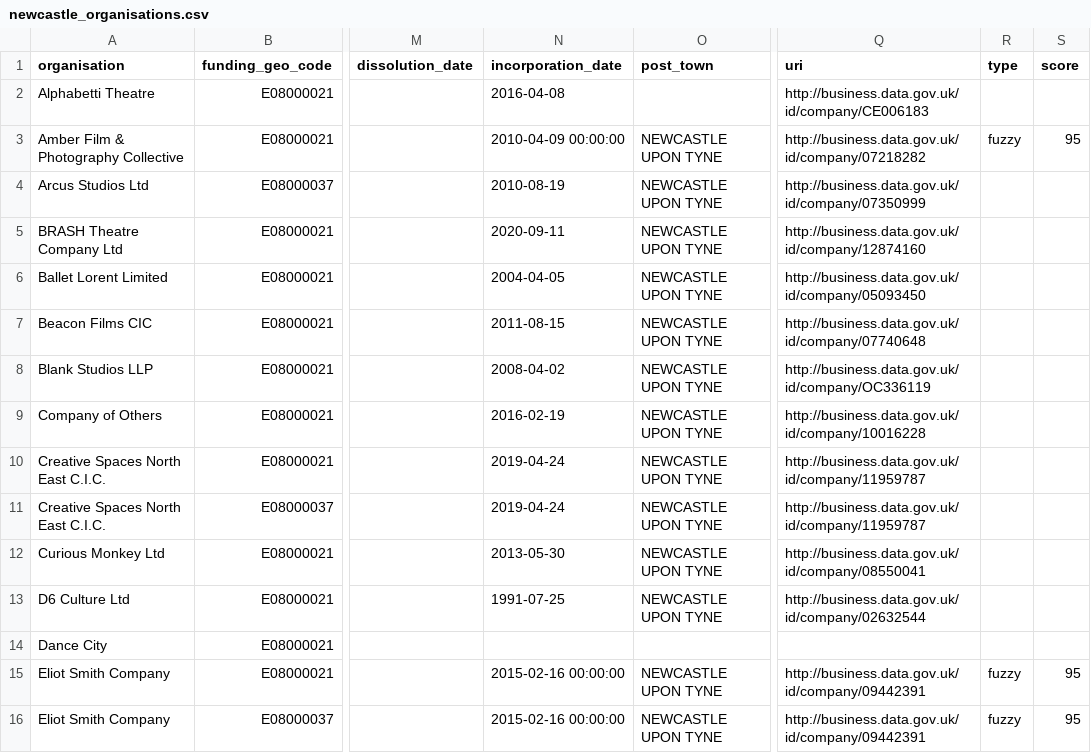
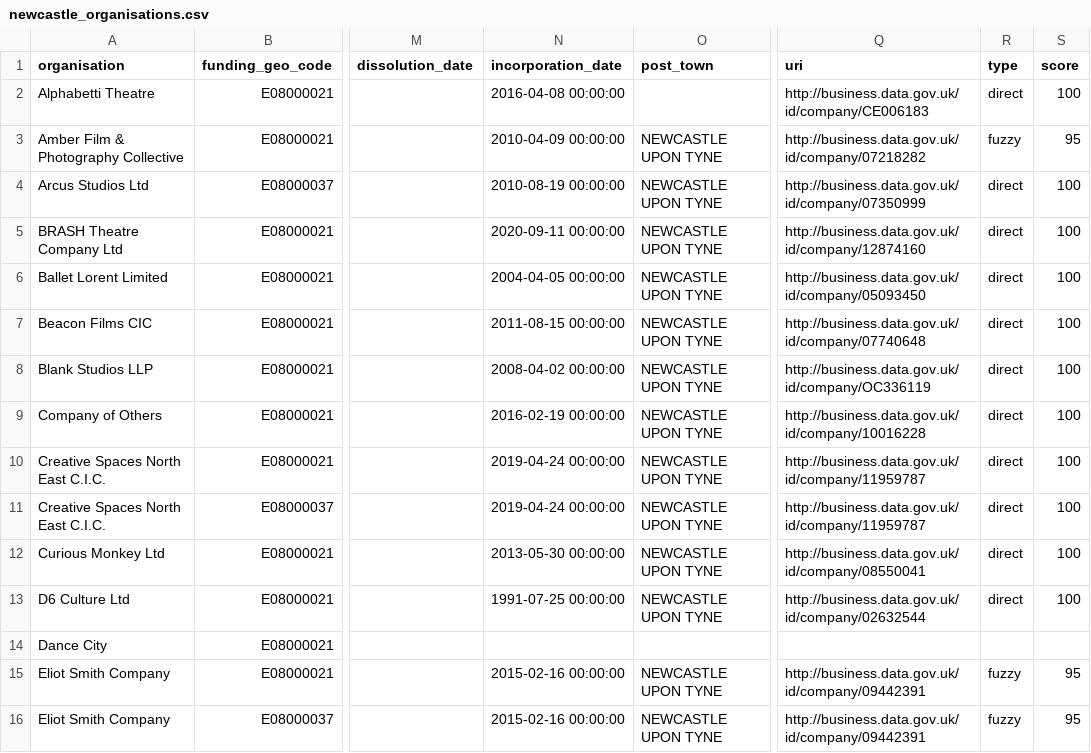
Before and after one commit to open-innovations/northumbria-culture-connect, a CSV file: src/_data/landscape/newcastle_organisations.csv, drawn as a sheet; only a part is shown, gaps mark what is left out; the diff covers the shown part only; the diff names each change by its address in the sheet, - before the commit and + after, or states it on an @@ line.

```diff
--- a/src/_data/landscape/newcastle_organisations.csv
+++ b/src/_data/landscape/newcastle_organisations.csv
-N2 (incorporation_date): 2016-04-08
+N2 (incorporation_date): 2016-04-08 00:00:00
-R2 (type): (empty)
+R2 (type): direct
-S2 (score): (empty)
+S2 (score): 100
-N4 (incorporation_date): 2010-08-19
+N4 (incorporation_date): 2010-08-19 00:00:00
-R4:R13 (type): (empty)
+R4:R13 (type): direct
-S4:S13 (score): (empty)
+S4:S13 (score): 100
-N5 (incorporation_date): 2020-09-11
+N5 (incorporation_date): 2020-09-11 00:00:00
-N6 (incorporation_date): 2004-04-05
+N6 (incorporation_date): 2004-04-05 00:00:00
-N7 (incorporation_date): 2011-08-15
+N7 (incorporation_date): 2011-08-15 00:00:00
-N8 (incorporation_date): 2008-04-02
+N8 (incorporation_date): 2008-04-02 00:00:00
-N9 (incorporation_date): 2016-02-19
+N9 (incorporation_date): 2016-02-19 00:00:00
-N10:N11 (incorporation_date): 2019-04-24
+N10:N11 (incorporation_date): 2019-04-24 00:00:00
-N12 (incorporation_date): 2013-05-30
+N12 (incorporation_date): 2013-05-30 00:00:00
-N13 (incorporation_date): 1991-07-25
+N13 (incorporation_date): 1991-07-25 00:00:00
```
Also changed, not shown: 63 edited cells elsewhere in this file, data/culture_landscape.csv, 3 other files.
